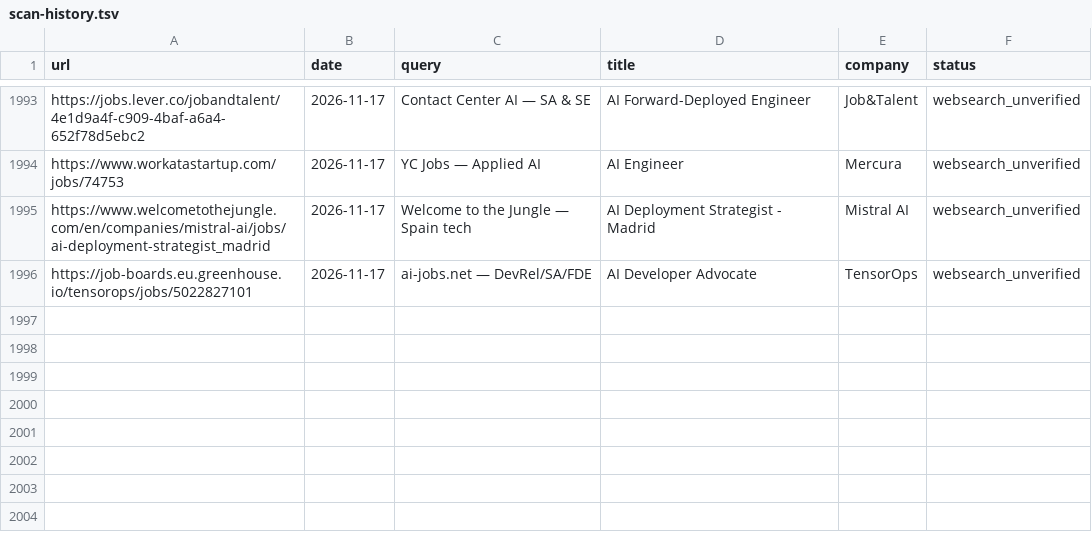
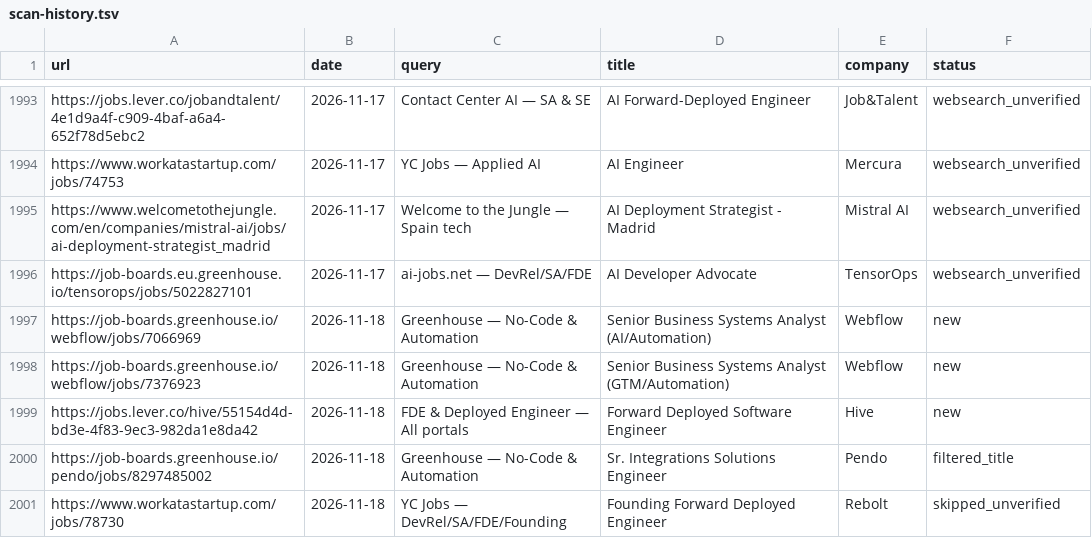
Before and after one commit to pc037/career-ops, a TSV file: data/scan-history.tsv, drawn as a sheet; only a part is shown, gaps mark what is left out.

```diff
--- a/data/scan-history.tsv
+++ b/data/scan-history.tsv
@@ -1996 +1996,6 @@ https://www.welcometothejungle.com/en/companies/mistral-ai/jobs/ai-deployment-st
 https://job-boards.eu.greenhouse.io/tensorops/jobs/5022827101	2026-11-17	ai-jobs.net — DevRel/SA/FDE	AI Developer Advocate	TensorOps	websearch_unverified
+https://job-boards.greenhouse.io/webflow/jobs/7066969	2026-11-18	Greenhouse — No-Code & Automation	Senior Business Systems Analyst (AI/Automation)	Webflow	new
+https://job-boards.greenhouse.io/webflow/jobs/7376923	2026-11-18	Greenhouse — No-Code & Automation	Senior Business Systems Analyst (GTM/Automation)	Webflow	new
+https://jobs.lever.co/hive/55154d4d-bd3e-4f83-9ec3-982da1e8da42	2026-11-18	FDE & Deployed Engineer — All portals	Forward Deployed Software Engineer	Hive	new
+https://job-boards.greenhouse.io/pendo/jobs/8297485002	2026-11-18	Greenhouse — No-Code & Automation	Sr. Integrations Solutions Engineer	Pendo	filtered_title
+https://www.workatastartup.com/jobs/78730	2026-11-18	YC Jobs — DevRel/SA/FDE/Founding	Founding Forward Deployed Engineer	Rebolt	skipped_unverified
```
Also changed, not shown: 1 other file.
